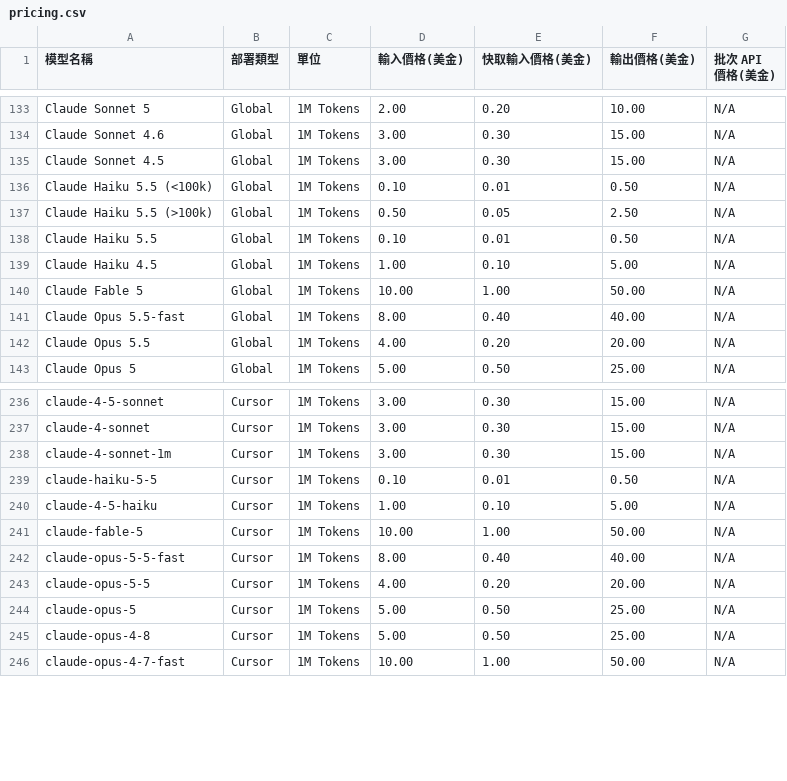
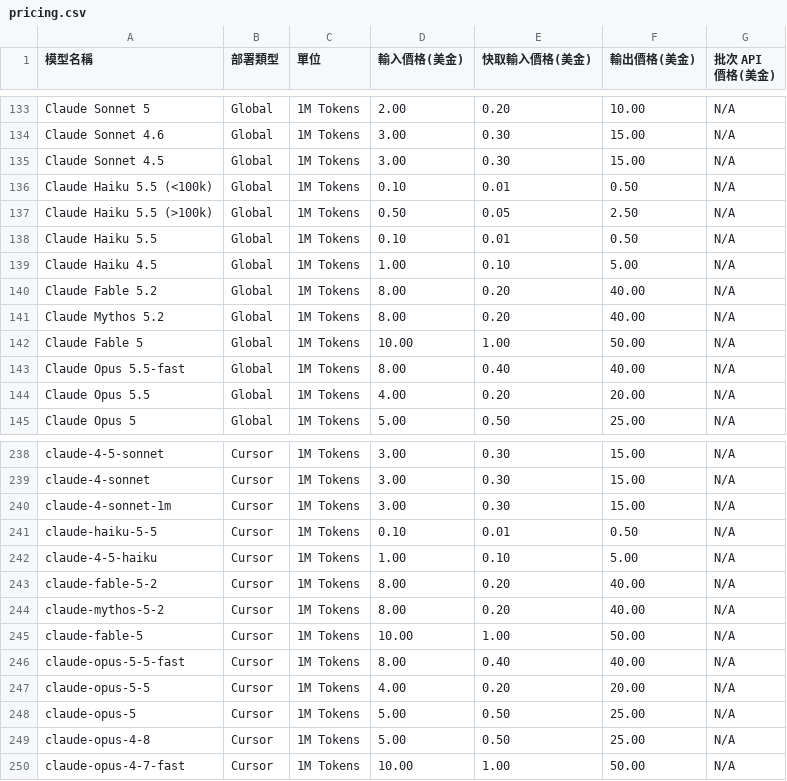
Before and after one commit to doggy8088/TokenUsageInsights, a CSV file: pricing.csv, drawn as a sheet; only a part is shown, gaps mark what is left out; the diff names each change by its address in the sheet, - before the commit and + after, or states it on an @@ line.

Commit message:
fix(pricing): 修正 Gemini 定價解析器並補齊 Claude 5.2 與 Antigravity 新模型
解決每日定價檢查（Issue #83）因 Google Gemini 官方文件改版為 Markdoc 格式導致的解析失敗、Anthropic retired 模型巢狀括號備註引起的比對誤報，並補齊 Anthropic 新模型定價與 Antigravity CLI 新增模型顯示名稱對應。

變更細節
- scripts/pricing-check.mjs：
  - 更新 parseGeminiProvider，支援新版 Markdoc {% tab title="Standard" %} 與 {% table %} 列表式表格、標題尾端屬性標籤（{% id="..." %}），以及跨行促銷價格格式，同時保留舊版 ### Standard Markdown 表格相容性。
  - 更新 officialKey，反覆剝除最內層括號以正確處理 Anthropic retired 模型含巢狀括號的備註（如 Claude Opus 4.1、Claude Sonnet 4）。
- pricing.csv：新增 Claude Fable 5.2 與 Claude Mythos 5.2（Global 與 Cursor 部署條目），依官方標準價設定為輸入 8.00、快取輸入 0.20、輸出 40.00 美元／每百萬 Token。
- src/antigravity_metadata.rs：依本機 agy models 實測清單補齊 model_label 對應，包含 gemini-4-hydrogen-{low,medium,high,xhigh}、gemini-pro-orchestrator（Orchestrator (Carbon)）、gemini-pro-orchestrator-argon（Orchestrator (Argon)）、claude-opus-5-5-{low,medium,high}、claude-sonnet-5-5-{low,medium,high} 與 gpt-oss-120b-medium，並新增單元測試 antigravity_2026_11_agy_model_ids_map_to_display_names。
- src/pricing.rs：新增 claude_fable_and_mythos_5_2_use_packaged_pricing 驗證 Claude Fable 5.2 與 Mythos 5.2 計價，並在 gemini_4_hydrogen_thinking_levels_use_packaged_pricing 補測 Gemini 4 Hydrogen (XHigh)。
- tests/pricing-check.test.mjs：新增 Markdoc 格式 parseGeminiProvider 與巢狀括號 officialKey 單元測試。
- CHANGELOG.md：於 [未發行] 區塊記錄本次新增與修正項目。

驗證項目
- node scripts/pricing-check.mjs：4 個供應商（Anthropic 21、OpenAI 27、Google Gemini 29、xAI 8）全數解析成功，輸出 drift=0 added=0 errors=0。
- npm test：49 項測試全數通過。
- cargo fmt --check：通過。
- cargo test：614 項單元測試與 3 項整合測試全數通過。
- cargo clippy --all-targets --all-features -- -D warnings：零警告通過。

Refs #83

```diff
--- a/pricing.csv
+++ b/pricing.csv
+row 140: Claude Fable 5.2 | Global | 1M Tokens | 8.00 | 0.20 | 40.00 | N/A
+row 141: Claude Mythos 5.2 | Global | 1M Tokens | 8.00 | 0.20 | 40.00 | N/A
+row 243: claude-fable-5-2 | Cursor | 1M Tokens | 8.00 | 0.20 | 40.00 | N/A
+row 244: claude-mythos-5-2 | Cursor | 1M Tokens | 8.00 | 0.20 | 40.00 | N/A
```
Also changed, not shown: 5 other files.
